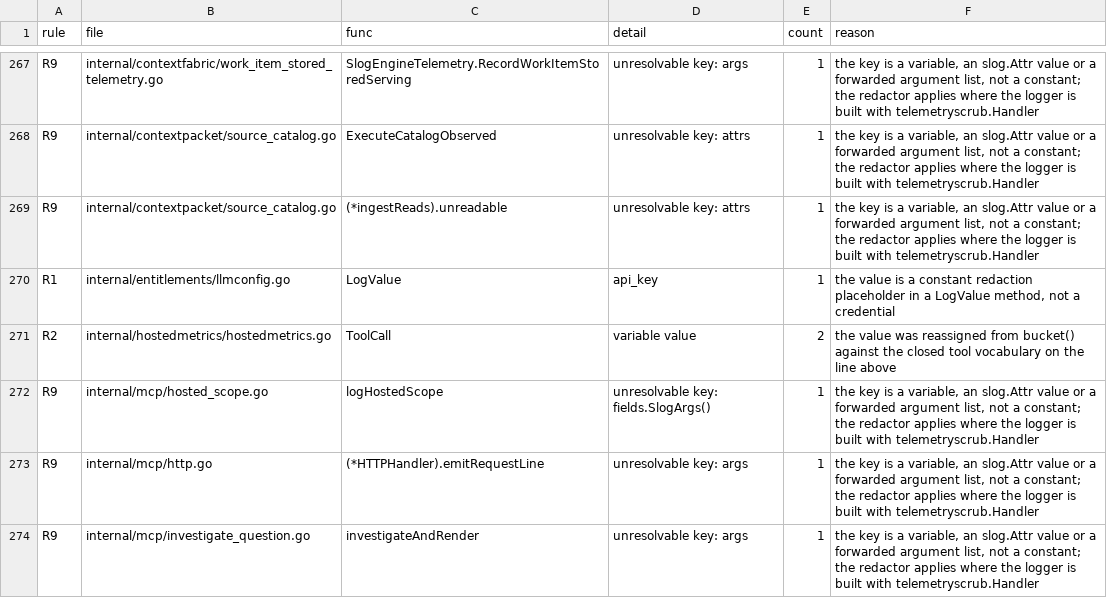
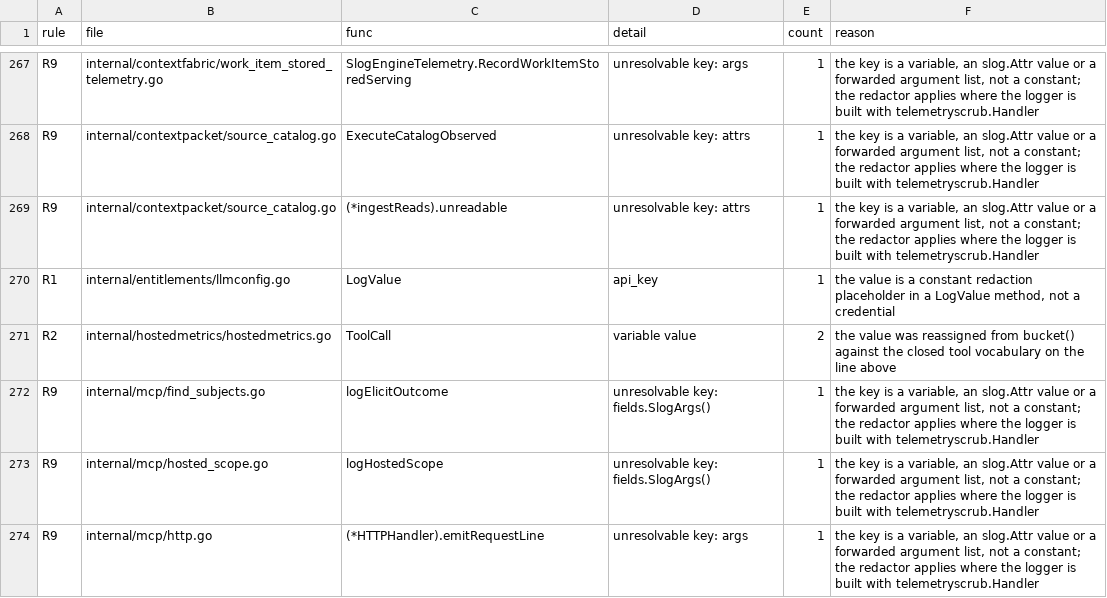
Before and after one commit to full-chaos/dev-health-acr, a TSV file: internal/cigates/emitscan/pins.tsv, drawn as a sheet; only a part is shown, gaps mark what is left out; the shorter side is filled out with more unchanged rows; the diff names each change by its address in the sheet, - before the commit and + after, or states it on an @@ line.

Commit message:
test(emitscan): pin the elicitation outcome line's SlogArgs emit site like its sibling hosted-scope line

```diff
--- a/internal/cigates/emitscan/pins.tsv
+++ b/internal/cigates/emitscan/pins.tsv
+row 272: R9 | internal/mcp/find_subjects.go | logElicitOutcome | unresolvable key: fields.SlogArgs() | 1 | the key is a variable, an slog.Attr value or a forwarded argument list, not a constant; the redactor applies where the logger is built with telemetryscrub.Handler
```
